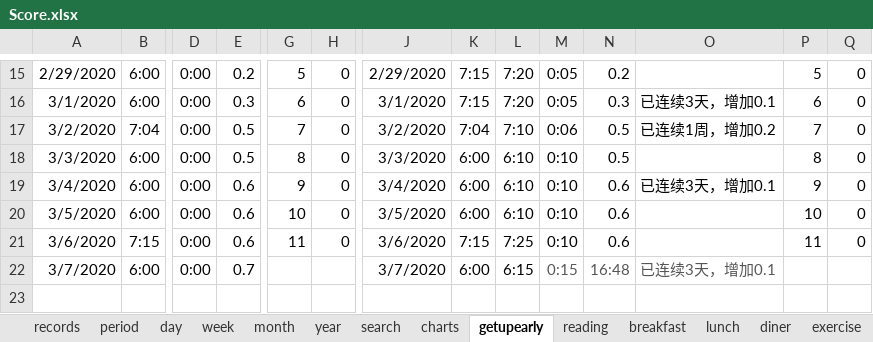
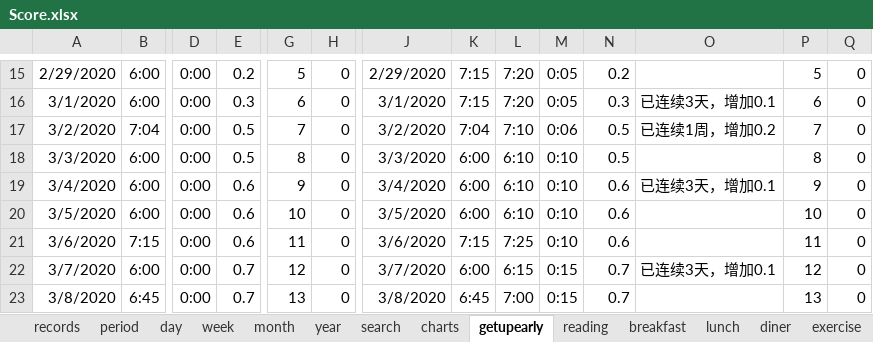
Before and after one commit to Gzhennaxia/Gzhennaxia.github.io, an Excel workbook: source/excel/Score.xlsx, sheet getupearly, drawn as a sheet; only a part is shown, gaps mark what is left out; values as stored, in another font and other column widths than the file's, no borders; table styles not drawn; rows hold the shown columns only; the diff names each change by its address in the sheet, - before the commit and + after, or states it on an @@ line.

```diff
--- a/source/excel/Score.xlsx (sheet getupearly)
+++ b/source/excel/Score.xlsx (sheet getupearly)
-G22: (empty)
+G22: 12
-H22: (empty)
+H22: 0
-M22:O22 text colour: #555555
+M22:O22 text colour: black
-N22: 16:48
+N22: 0.7
-P22: (empty)
+P22: 12
-Q22: (empty)
+Q22: 0
+row 23: 3/8/2020 | 6:45 | 0:00 | 0.7 | 13 | 0 | 3/8/2020 | 6:45 | 7:00 | 0:15 | 0.7 |  | 13 | 0
```
Also changed, not shown: sheet records, sheet period, sheet schedule, sheet diner, sheet lunch, sheet breakfast, 2 more sheets, formulas that keep their value, charts or pictures, 2 other files.
